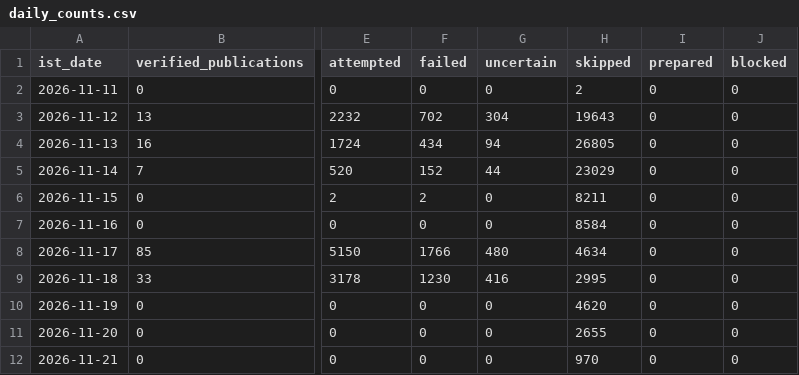
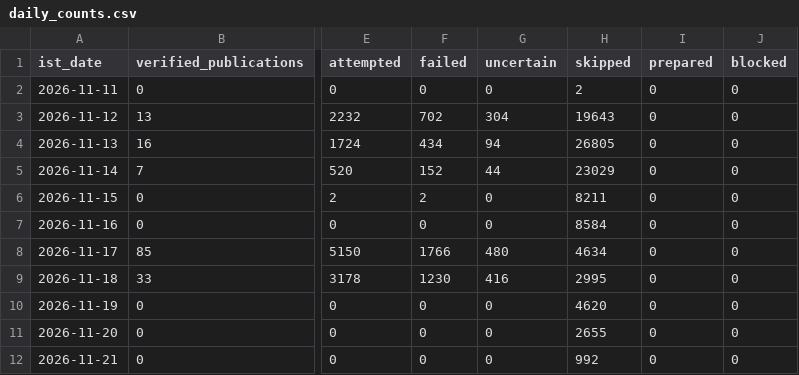
Before and after one commit to shkrelitechnologies-cloud/coco-run, a CSV file: daily_counts.csv, drawn as a sheet; only a part is shown, gaps mark what is left out; the diff names each change by its address in the sheet, - before the commit and + after, or states it on an @@ line.

```diff
--- a/daily_counts.csv
+++ b/daily_counts.csv
-H12 (skipped): 970
+H12 (skipped): 992
```
Also changed, not shown: summary.csv.
